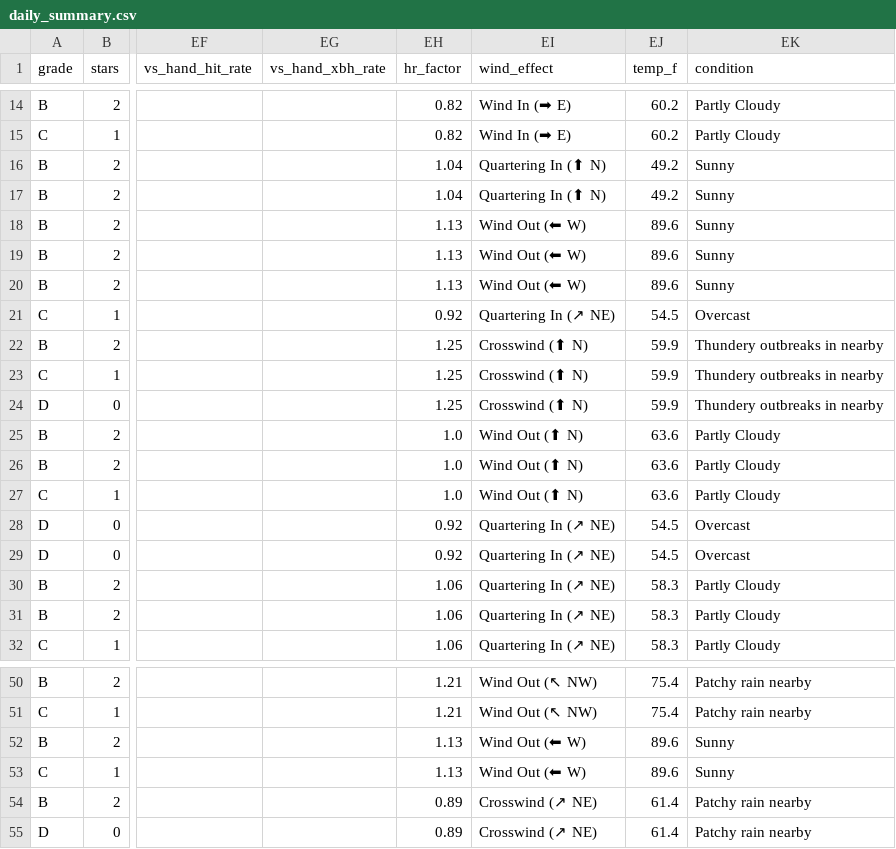
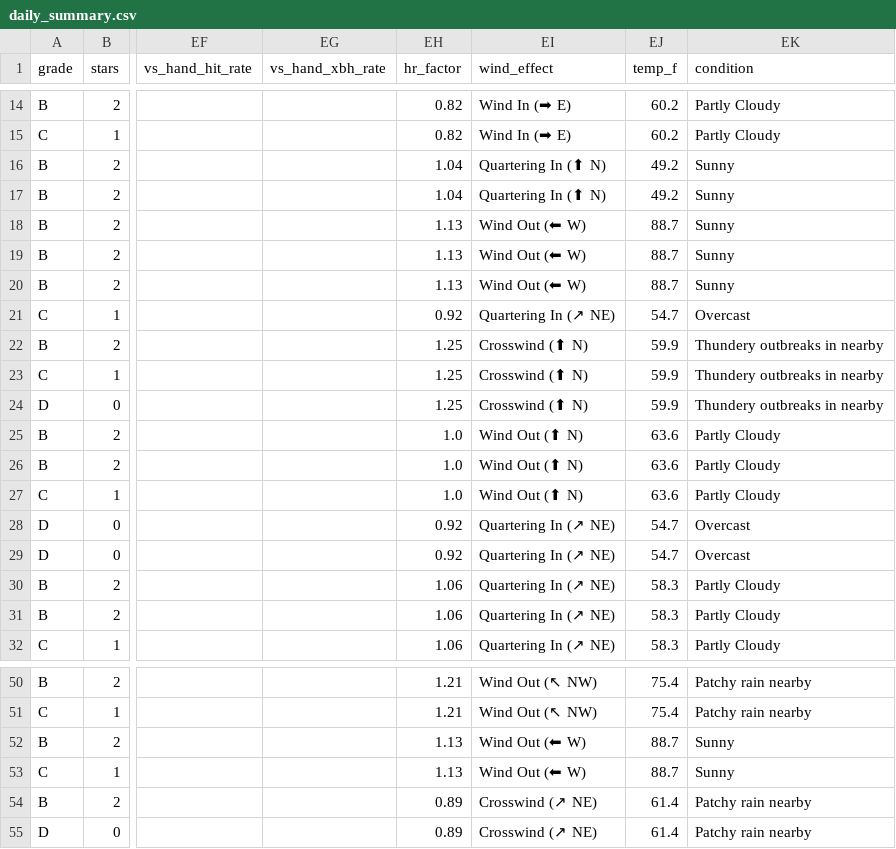
Before and after one commit to prsm-labs/going-yard, a CSV file: public/data/daily_summary.csv, drawn as a sheet; only a part is shown, gaps mark what is left out; the diff names each change by its address in the sheet, - before the commit and + after, or states it on an @@ line.

Commit message:
Daily data update 2026-05-20

```diff
--- a/public/data/daily_summary.csv
+++ b/public/data/daily_summary.csv
-EJ18:EJ20 (temp_f): 89.6
+EJ18:EJ20 (temp_f): 88.7
-EJ21 (temp_f): 54.5
+EJ21 (temp_f): 54.7
-EJ28:EJ29 (temp_f): 54.5
+EJ28:EJ29 (temp_f): 54.7
-EJ52:EJ53 (temp_f): 89.6
+EJ52:EJ53 (temp_f): 88.7
```
Also changed, not shown: 4 other files.
